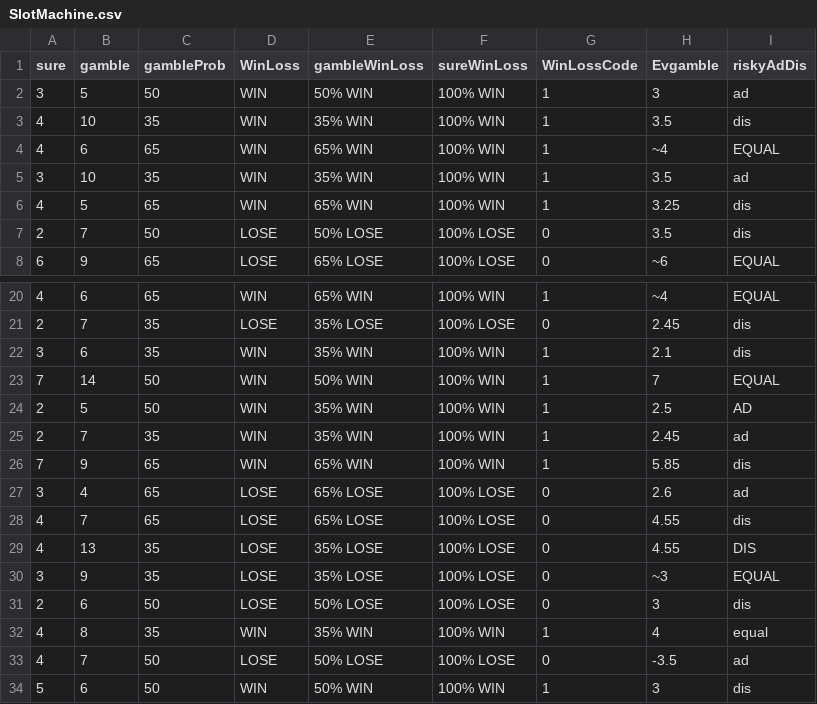
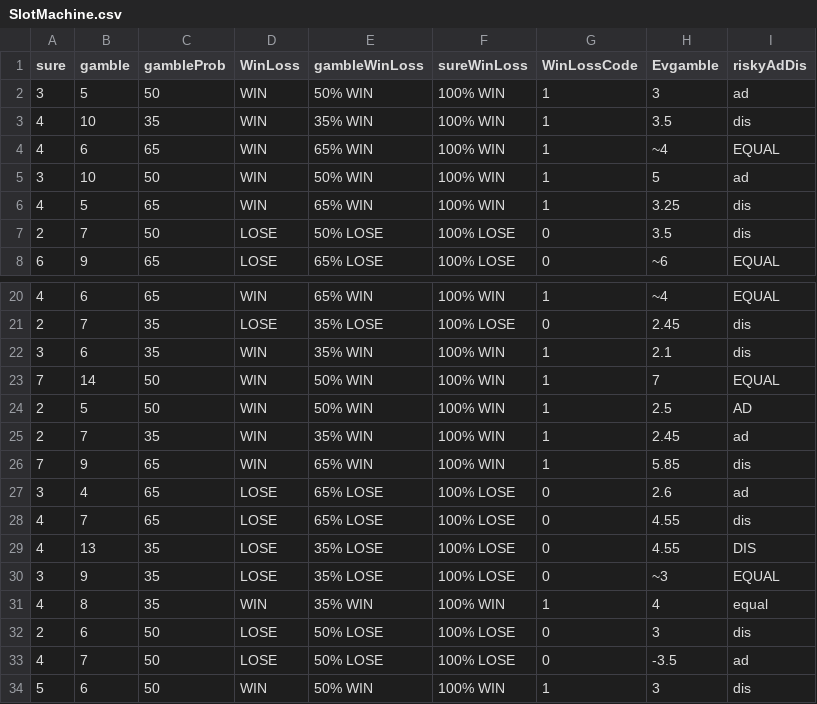
Before and after one commit to social-and-affective-neuroscience-lab/PythonScripts, a CSV file: Localizers/Slot Machine/SlotMachine.csv, drawn as a sheet; only a part is shown, gaps mark what is left out; the diff names each change by its address in the sheet, - before the commit and + after, or states it on an @@ line.

```diff
--- a/Localizers/Slot Machine/SlotMachine.csv
+++ b/Localizers/Slot Machine/SlotMachine.csv
-C5 (gambleProb): 35
+C5 (gambleProb): 50
-E5 (gambleWinLoss): 35% WIN
+E5 (gambleWinLoss): 50% WIN
-H5 (Evgamble): 3.5
+H5 (Evgamble): 5
-E24 (gambleWinLoss): 35% WIN
+E24 (gambleWinLoss): 50% WIN
@@ row 32 moved to row 31: 4 @@
```
Also changed, not shown: 2 other files.
